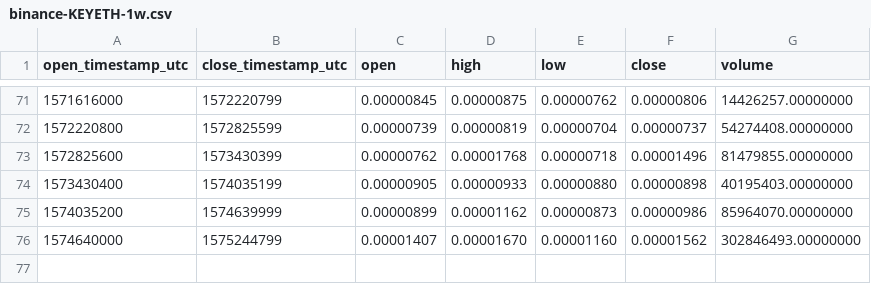
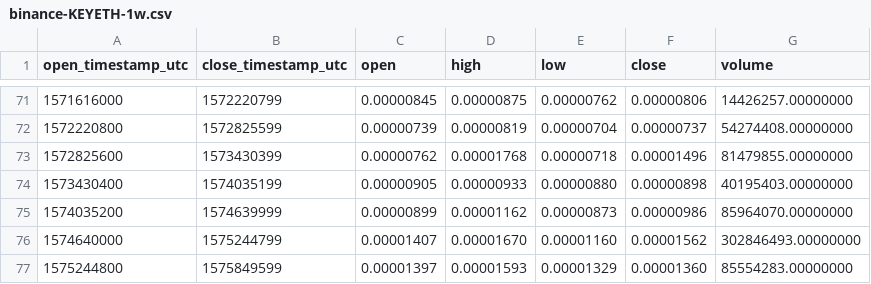
Before and after one commit to cryptobigbro/binance-KEYETH, a CSV file: binance-KEYETH-1w.csv, drawn as a sheet; only a part is shown, gaps mark what is left out.

```diff
--- a/binance-KEYETH-1w.csv
+++ b/binance-KEYETH-1w.csv
@@ -76 +76,2 @@ open_timestamp_utc,close_timestamp_utc,open,high,low,close,volume
 1574640000,1575244799,0.00001407,0.00001670,0.00001160,0.00001562,302846493.00000000
+1575244800,1575849599,0.00001397,0.00001593,0.00001329,0.00001360,85554283.00000000
```
Also changed, not shown: binance-KEYETH-1d.csv, binance-KEYETH-1h.csv.
